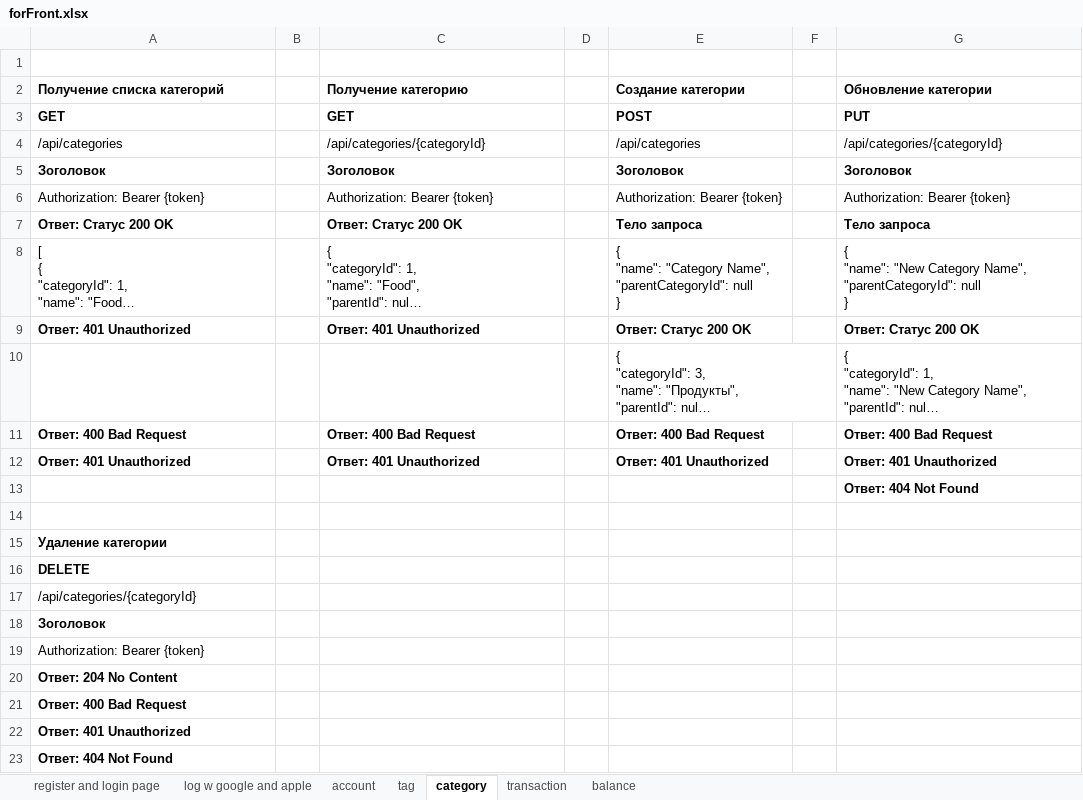
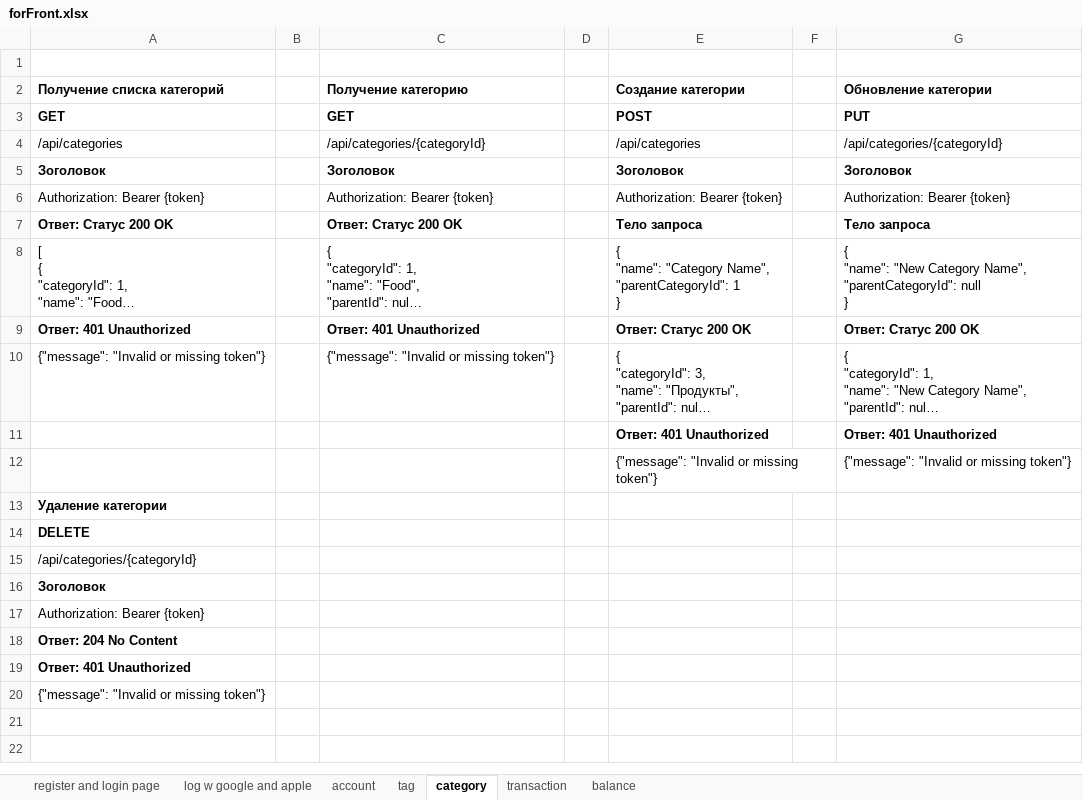
Before and after one commit to dillnaza/kirisShygys, an Excel workbook: src/main/java/KirisShygys/forFront.xlsx, sheet category, drawn as a sheet; long unchanged cells end in …; values as stored, in another font and other column widths than the file's, no borders; removed rows and columns are numbered as before the commit, all else as after; ↵ is a line break in a cell; the diff names each change by its address in the sheet, - before the commit and + after, or states it on an @@ line.

Commit message:
[add] allCRUD

```diff
--- a/src/main/java/KirisShygys/forFront.xlsx (sheet category)
+++ b/src/main/java/KirisShygys/forFront.xlsx (sheet category)
-E8 (Создание категории): …Name", ↵ "parentCategoryId": null ↵ }
+E8 (Создание категории): …Name", ↵ "parentCategoryId": 1 ↵ }
-A10 (Получение списка категорий): (empty)
+A10 (Получение списка категорий): {"message": "Invalid or missing token"}
-C10 (Получение категорию): (empty)
+C10 (Получение категорию): {"message": "Invalid or missing token"}
-row 11: Ответ: 400 Bad Request |  | Ответ: 400 Bad Request |  | Ответ: 400 Bad Request |  | Ответ: 400 Bad Request
-A11 (Получение списка категорий): Ответ: 401 Unauthorized
+A11 (Получение списка категорий): (empty)
-C11 (Получение категорию): Ответ: 401 Unauthorized
+C11 (Получение категорию): (empty)
-row 13:  |  |  |  |  |  | Ответ: 404 Not Found
-row 12: (empty)
+row 12:  |  |  |  | {"message": "Invalid or missing token"} |  | {"message": "Invalid or missing token"}
-row 21: Ответ: 400 Bad Request
-A20 (Получение списка категорий): Ответ: 404 Not Found
+A20 (Получение списка категорий): {"message": "Invalid or missing token"}
-A20 bold: on
+A20 bold: off
```
Also changed, not shown: sheet log w google and apple, sheet tag.
